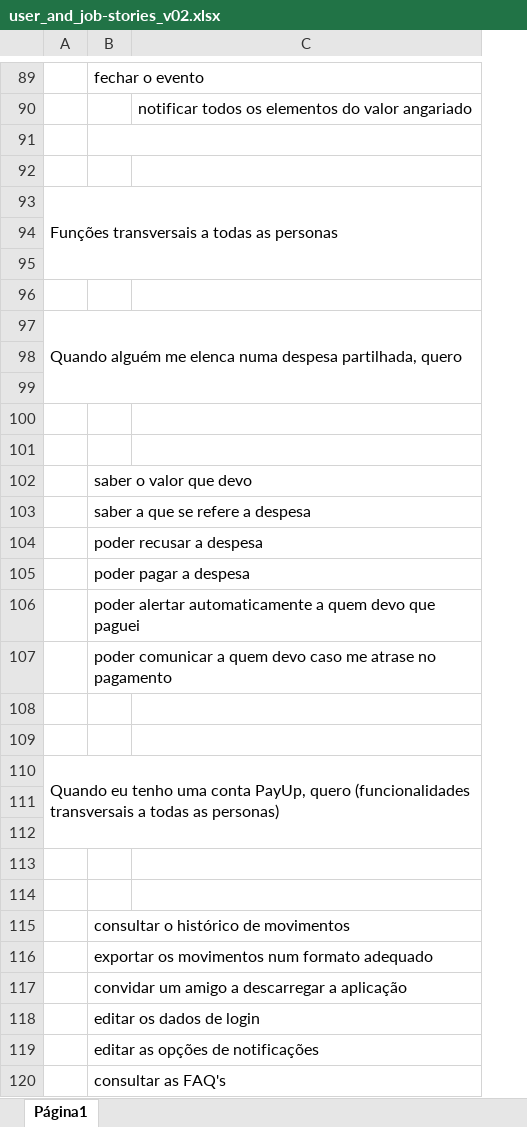
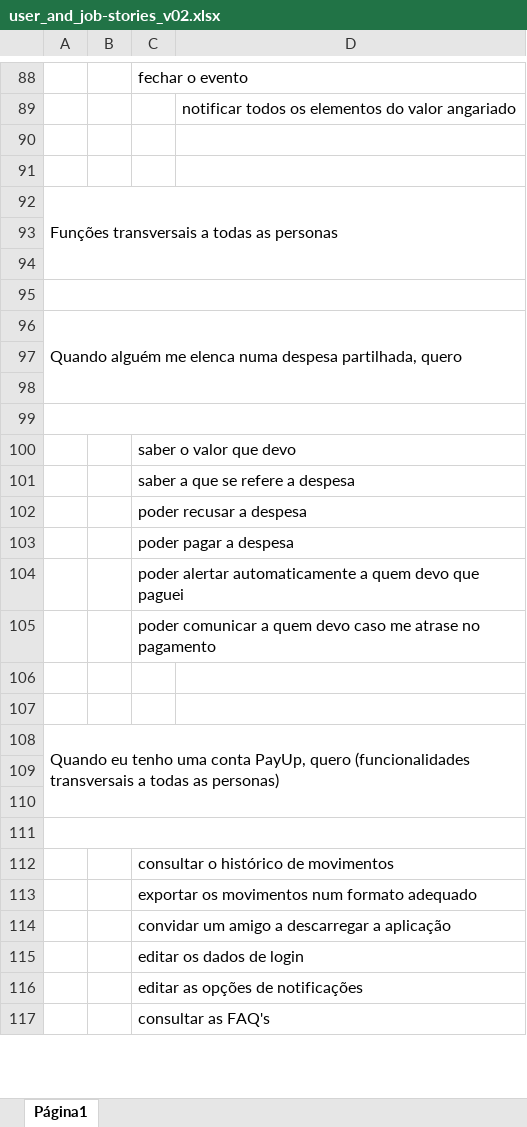
Before and after one commit to FilipaGo/payup-app-prototype, an Excel workbook: _docs_readme/user_and_job-stories_v02.xlsx, sheet Página1, drawn as a sheet; only a part is shown, gaps mark what is left out; values as stored, in another font and other column widths than the file's, no cell formats; charts and pictures not drawn; removed rows and columns are numbered as before the commit, all else as after; the diff covers the shown part only; the diff names each change by its address in the sheet, - before the commit and + after, or states it on an @@ line.

```diff
--- a/_docs_readme/user_and_job-stories_v02.xlsx (sheet Página1)
+++ b/_docs_readme/user_and_job-stories_v02.xlsx (sheet Página1)
+column B, empty
-B91:C91 merged
+A95:D95 merged
+A99:D99 merged
-row 101: (empty)
-A110:C112 merged
+A108:D110 merged
-row 111: (empty)
+A111:D111 merged
```
Also changed, not shown: 1 removed row, 3 edited cells and merged cells elsewhere in this sheet, cell formats, charts or pictures.
